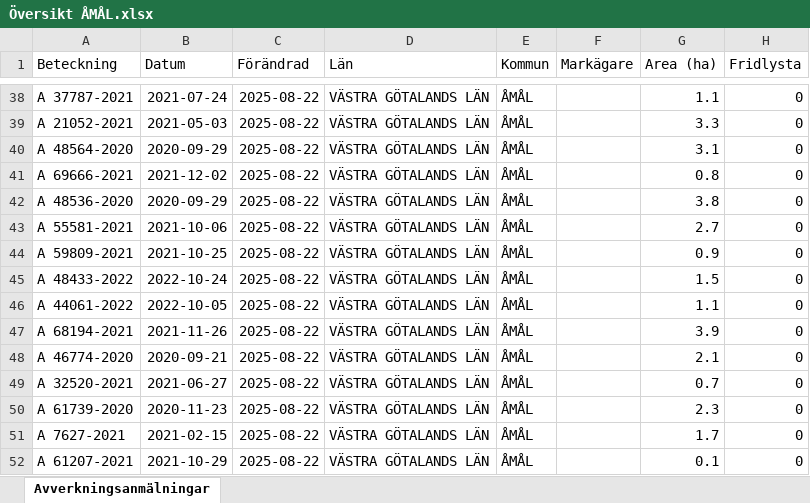
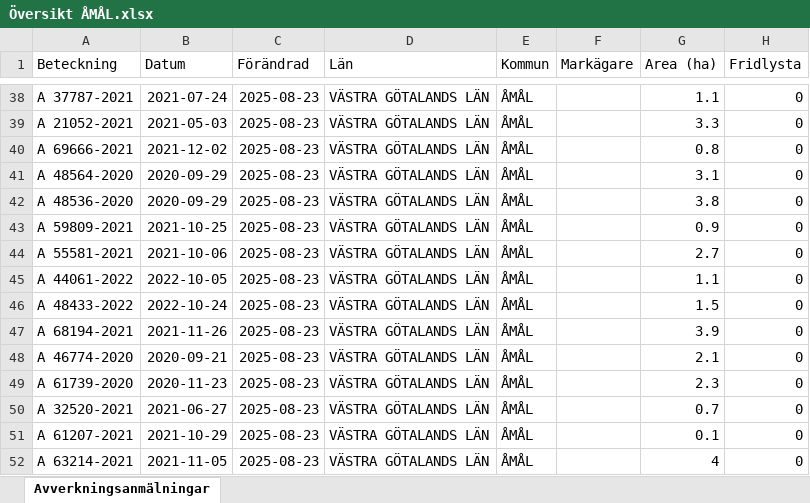
Before and after one commit to klasma/Logging_1492, an Excel workbook: Översikt ÅMÅL.xlsx, sheet Avverkningsanmälningar, drawn as a sheet; only a part is shown, gaps mark what is left out; values as stored, in another font and other column widths than the file's, no borders; the diff covers the shown part only; the diff names each change by its address in the sheet, - before the commit and + after, or states it on an @@ line.

```diff
--- a/Översikt ÅMÅL.xlsx (sheet Avverkningsanmälningar)
+++ b/Översikt ÅMÅL.xlsx (sheet Avverkningsanmälningar)
-C38:C52 (Förändrad): 2025-08-22
+C38:C52 (Förändrad): 2025-08-23
-A40 (Beteckning): A 48564-2020
+A40 (Beteckning): A 69666-2021
-B40 (Datum): 2020-09-29
+B40 (Datum): 2021-12-02
-G40 (Area (ha)): 3.1
+G40 (Area (ha)): 0.8
-A41 (Beteckning): A 69666-2021
+A41 (Beteckning): A 48564-2020
-B41 (Datum): 2021-12-02
+B41 (Datum): 2020-09-29
-G41 (Area (ha)): 0.8
+G41 (Area (ha)): 3.1
-A43 (Beteckning): A 55581-2021
+A43 (Beteckning): A 59809-2021
-B43 (Datum): 2021-10-06
+B43 (Datum): 2021-10-25
-G43 (Area (ha)): 2.7
+G43 (Area (ha)): 0.9
-A44 (Beteckning): A 59809-2021
+A44 (Beteckning): A 55581-2021
-B44 (Datum): 2021-10-25
+B44 (Datum): 2021-10-06
-G44 (Area (ha)): 0.9
+G44 (Area (ha)): 2.7
-A45 (Beteckning): A 48433-2022
+A45 (Beteckning): A 44061-2022
-B45 (Datum): 2022-10-24
+B45 (Datum): 2022-10-05
-G45 (Area (ha)): 1.5
+G45 (Area (ha)): 1.1
-A46 (Beteckning): A 44061-2022
+A46 (Beteckning): A 48433-2022
-B46 (Datum): 2022-10-05
+B46 (Datum): 2022-10-24
-G46 (Area (ha)): 1.1
+G46 (Area (ha)): 1.5
-A49 (Beteckning): A 32520-2021
+A49 (Beteckning): A 61739-2020
-B49 (Datum): 2021-06-27
+B49 (Datum): 2020-11-23
-G49 (Area (ha)): 0.7
+G49 (Area (ha)): 2.3
-A50 (Beteckning): A 61739-2020
+A50 (Beteckning): A 32520-2021
-B50 (Datum): 2020-11-23
+B50 (Datum): 2021-06-27
-G50 (Area (ha)): 2.3
+G50 (Area (ha)): 0.7
-A51 (Beteckning): A 7627-2021
+A51 (Beteckning): A 61207-2021
-B51 (Datum): 2021-02-15
+B51 (Datum): 2021-10-29
-G51 (Area (ha)): 1.7
+G51 (Area (ha)): 0.1
-A52 (Beteckning): A 61207-2021
+A52 (Beteckning): A 63214-2021
-B52 (Datum): 2021-10-29
+B52 (Datum): 2021-11-05
-G52 (Area (ha)): 0.1
+G52 (Area (ha)): 4
```
Also changed, not shown: 1045 edited cells elsewhere in this sheet, artfynd/A 12413-2023 artfynd.xlsx, artfynd/A 12624-2021 artfynd.xlsx, 55 other files.
